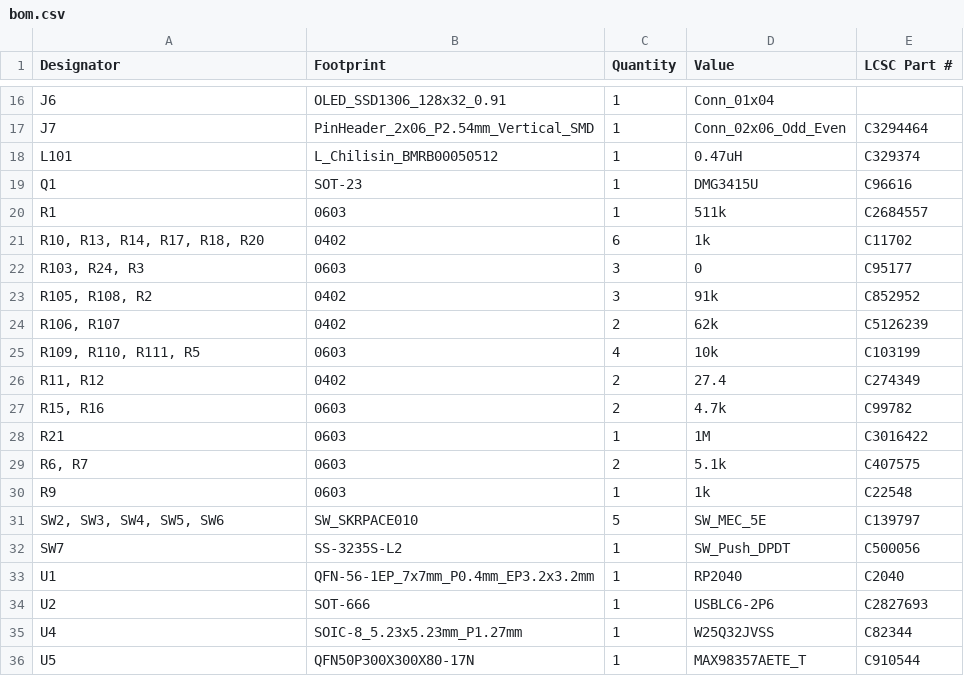
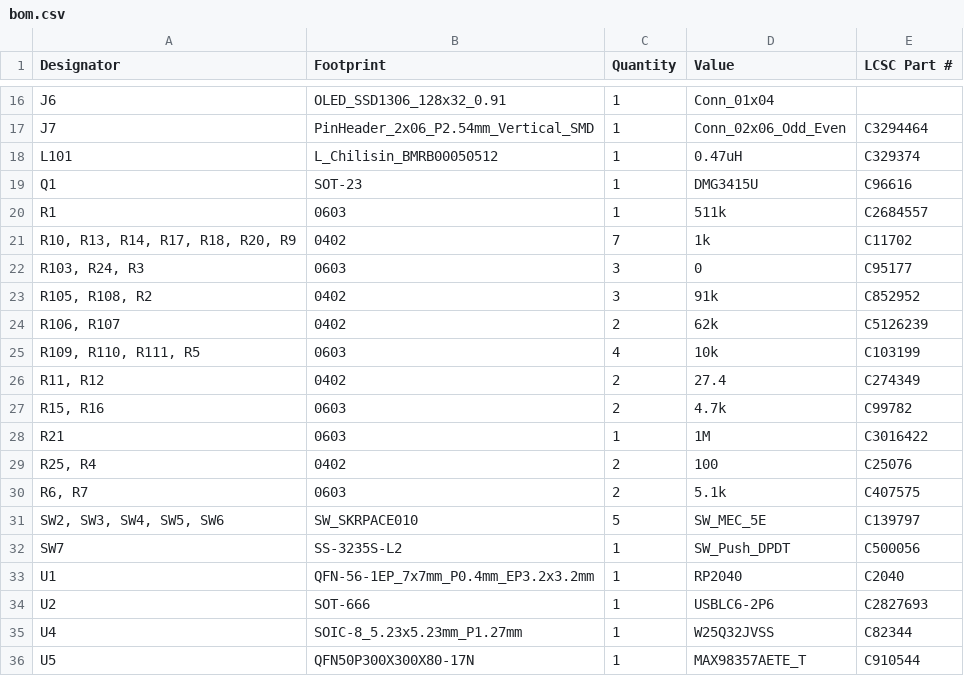
Before and after one commit to afonsus1997/Inercia-floppy-badge, a CSV file: Hardware/2024/mod-badge-inercia/production/bom.csv, drawn as a sheet; only a part is shown, gaps mark what is left out.

```diff
--- a/Hardware/2024/mod-badge-inercia/production/bom.csv
+++ b/Hardware/2024/mod-badge-inercia/production/bom.csv
@@ -20,3 +20,3 @@ Q1,SOT-23,1,DMG3415U,C96616
 R1,0603,1,511k,C2684557
-"R10, R13, R14, R17, R18, R20",0402,6,1k,C11702
+"R10, R13, R14, R17, R18, R20, R9",0402,7,1k,C11702
 "R103, R24, R3",0603,3,0,C95177
@@ -28,4 +28,4 @@ R1,0603,1,511k,C2684557
 R21,0603,1,1M,C3016422
+"R25, R4",0402,2,100,C25076
 "R6, R7",0603,2,5.1k,C407575
-R9,0603,1,1k,C22548
 "SW2, SW3, SW4, SW5, SW6",SW_SKRPACE010,5,SW_MEC_5E,C139797
```
Also changed, not shown: Hardware/2024/mod-badge-inercia/production/designators.csv, Hardware/2024/mod-badge-inercia/production/positions.csv, 6 other files.
